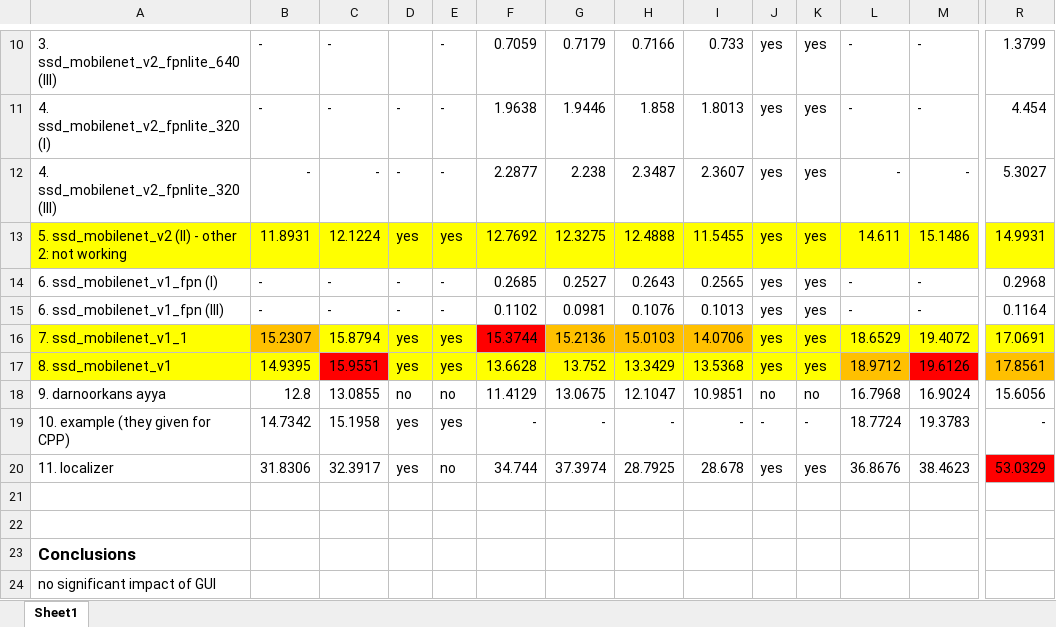
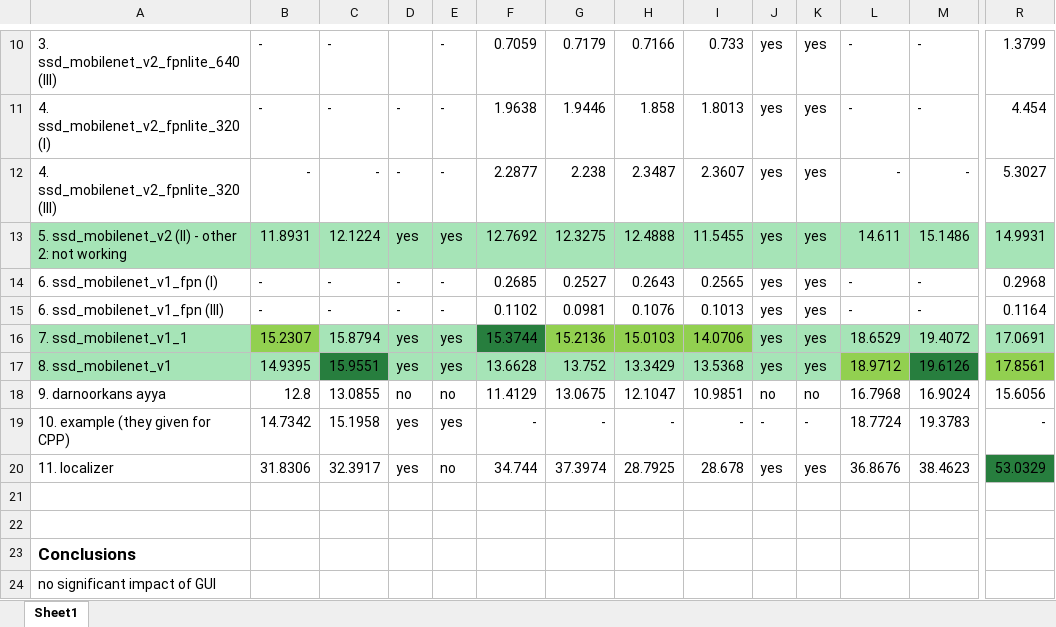
Before and after one commit to UnderlineFord/tflite-perf-tests, an Excel workbook: object_detection/TFLITE_PERF_TEST-COMPARISON.xlsx, sheet Sheet1, drawn as a sheet; only a part is shown, gaps mark what is left out; values as stored, in another font and other column widths than the file's, no borders; the diff covers the shown part only; the diff names each change by its address in the sheet, - before the commit and + after, or states it on an @@ line.

Commit message:
changed comparison color code

```diff
--- a/object_detection/TFLITE_PERF_TEST-COMPARISON.xlsx (sheet Sheet1)
+++ b/object_detection/TFLITE_PERF_TEST-COMPARISON.xlsx (sheet Sheet1)
-A13:R13 fill: #FFFF00
+A13:R13 fill: #A6E4B7
-A16 fill: #FFFF00
+A16 fill: #A6E4B7
-B16 fill: #FFC000
+B16 fill: #92D050
-C16:E16 fill: #FFFF00
+C16:E16 fill: #A6E4B7
-F16 fill: #FF0000
+F16 fill: #277E3E
-G16:I16 fill: #FFC000
+G16:I16 fill: #92D050
-J16:M16 fill: #FFFF00
+J16:M16 fill: #A6E4B7
-R16 fill: #FFFF00
+R16 fill: #A6E4B7
-A17:B17 fill: #FFFF00
+A17:B17 fill: #A6E4B7
-C17 fill: #FF0000
+C17 fill: #277E3E
-D17:K17 fill: #FFFF00
+D17:K17 fill: #A6E4B7
-L17 fill: #FFC000
+L17 fill: #92D050
-M17 fill: #FF0000
+M17 fill: #277E3E
-R17 fill: #FFC000
+R17 fill: #92D050
-R20 fill: #FF0000
+R20 fill: #277E3E
```
Also changed, not shown: cell formats elsewhere in this sheet.
